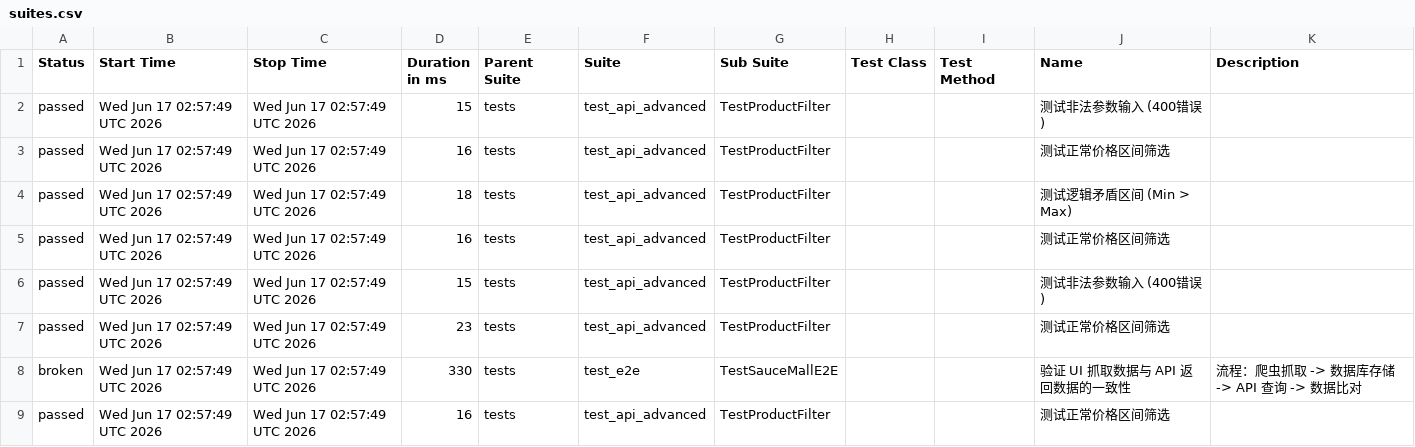
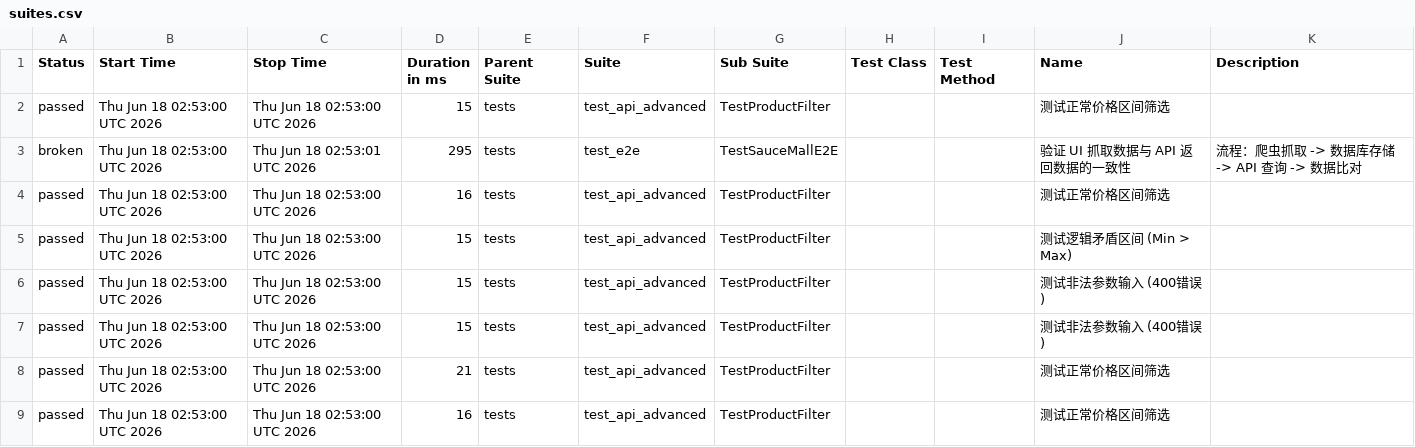
Before and after one commit to Junx20710/SauceMall-Monitor, a CSV file: data/suites.csv, drawn as a sheet.

Commit message:
Deploying to gh-pages from @ Junx20710/SauceMall-Monitor@1caa9ab313e35e4c0f4a30c7490494abbd996b5e 🚀

```diff
--- a/data/suites.csv
+++ b/data/suites.csv
@@ -1,9 +1,9 @@
 "Status","Start Time","Stop Time","Duration in ms","Parent Suite","Suite","Sub Suite","Test Class","Test Method","Name","Description"
-"passed","Wed Jun 17 02:57:49 UTC 2026","Wed Jun 17 02:57:49 UTC 2026","15","tests","test_api_advanced","TestProductFilter","","","测试非法参数输入 (400错误)",""
-"passed","Wed Jun 17 02:57:49 UTC 2026","Wed Jun 17 02:57:49 UTC 2026","16","tests","test_api_advanced","TestProductFilter","","","测试正常价格区间筛选",""
-"passed","Wed Jun 17 02:57:49 UTC 2026","Wed Jun 17 02:57:49 UTC 2026","18","tests","test_api_advanced","TestProductFilter","","","测试逻辑矛盾区间 (Min > Max)",""
-"passed","Wed Jun 17 02:57:49 UTC 2026","Wed Jun 17 02:57:49 UTC 2026","16","tests","test_api_advanced","TestProductFilter","","","测试正常价格区间筛选",""
-"passed","Wed Jun 17 02:57:49 UTC 2026","Wed Jun 17 02:57:49 UTC 2026","15","tests","test_api_advanced","TestProductFilter","","","测试非法参数输入 (400错误)",""
-"passed","Wed Jun 17 02:57:49 UTC 2026","Wed Jun 17 02:57:49 UTC 2026","23","tests","test_api_advanced","TestProductFilter","","","测试正常价格区间筛选",""
-"broken","Wed Jun 17 02:57:49 UTC 2026","Wed Jun 17 02:57:49 UTC 2026","330","tests","test_e2e","TestSauceMallE2E","","","验证 UI 抓取数据与 API 返回数据的一致性","流程：爬虫抓取 -> 数据库存储 -> API 查询 -> 数据比对"
-"passed","Wed Jun 17 02:57:49 UTC 2026","Wed Jun 17 02:57:49 UTC 2026","16","tests","test_api_advanced","TestProductFilter","","","测试正常价格区间筛选",""
+"passed","Thu Jun 18 02:53:00 UTC 2026","Thu Jun 18 02:53:00 UTC 2026","15","tests","test_api_advanced","TestProductFilter","","","测试正常价格区间筛选",""
+"broken","Thu Jun 18 02:53:00 UTC 2026","Thu Jun 18 02:53:01 UTC 2026","295","tests","test_e2e","TestSauceMallE2E","","","验证 UI 抓取数据与 API 返回数据的一致性","流程：爬虫抓取 -> 数据库存储 -> API 查询 -> 数据比对"
+"passed","Thu Jun 18 02:53:00 UTC 2026","Thu Jun 18 02:53:00 UTC 2026","16","tests","test_api_advanced","TestProductFilter","","","测试正常价格区间筛选",""
+"passed","Thu Jun 18 02:53:00 UTC 2026","Thu Jun 18 02:53:00 UTC 2026","15","tests","test_api_advanced","TestProductFilter","","","测试逻辑矛盾区间 (Min > Max)",""
+"passed","Thu Jun 18 02:53:00 UTC 2026","Thu Jun 18 02:53:00 UTC 2026","15","tests","test_api_advanced","TestProductFilter","","","测试非法参数输入 (400错误)",""
+"passed","Thu Jun 18 02:53:00 UTC 2026","Thu Jun 18 02:53:00 UTC 2026","15","tests","test_api_advanced","TestProductFilter","","","测试非法参数输入 (400错误)",""
+"passed","Thu Jun 18 02:53:00 UTC 2026","Thu Jun 18 02:53:00 UTC 2026","21","tests","test_api_advanced","TestProductFilter","","","测试正常价格区间筛选",""
+"passed","Thu Jun 18 02:53:00 UTC 2026","Thu Jun 18 02:53:00 UTC 2026","16","tests","test_api_advanced","TestProductFilter","","","测试正常价格区间筛选",""
```
Also changed, not shown: 34 other files.
